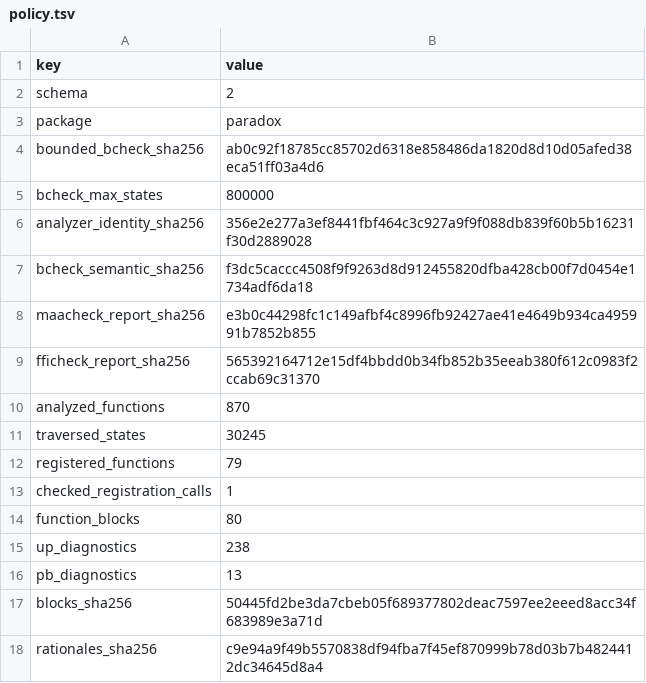
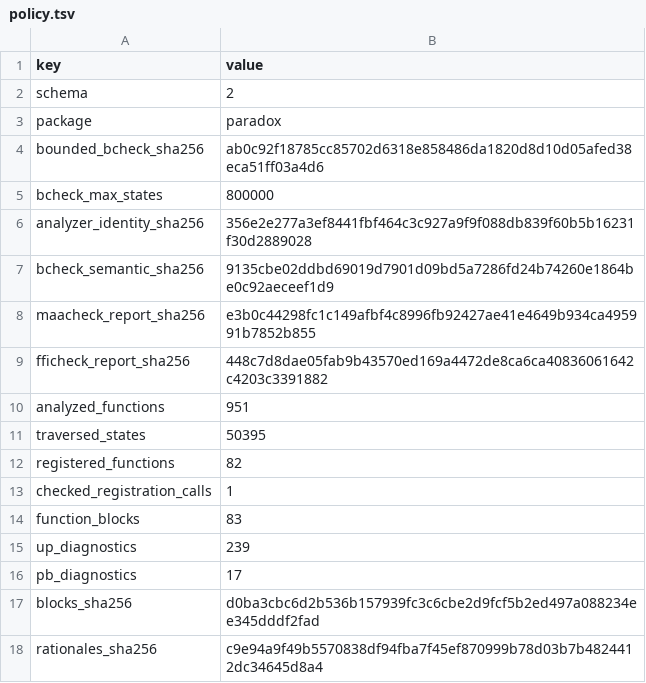
Before and after one commit to mlr-org/paradox, a TSV file: environment/rchk-bcheck-policy/policy.tsv, drawn as a sheet.

```diff
--- a/environment/rchk-bcheck-policy/policy.tsv
+++ b/environment/rchk-bcheck-policy/policy.tsv
@@ -6,13 +6,13 @@ bcheck_max_states	800000
 analyzer_identity_sha256	356e2e277a3ef8441fbf464c3c927a9f9f088db839f60b5b16231f30d2889028
-bcheck_semantic_sha256	f3dc5caccc4508f9f9263d8d912455820dfba428cb00f7d0454e1734adf6da18
+bcheck_semantic_sha256	9135cbe02ddbd69019d7901d09bd5a7286fd24b74260e1864be0c92aeceef1d9
 maacheck_report_sha256	e3b0c44298fc1c149afbf4c8996fb92427ae41e4649b934ca495991b7852b855
-fficheck_report_sha256	565392164712e15df4bbdd0b34fb852b35eeab380f612c0983f2ccab69c31370
-analyzed_functions	870
-traversed_states	30245
-registered_functions	79
+fficheck_report_sha256	448c7d8dae05fab9b43570ed169a4472de8ca6ca40836061642c4203c3391882
+analyzed_functions	951
+traversed_states	50395
+registered_functions	82
 checked_registration_calls	1
-function_blocks	80
-up_diagnostics	238
-pb_diagnostics	13
-blocks_sha256	50445fd2be3da7cbeb05f689377802deac7597ee2eeed8acc34f683989e3a71d
+function_blocks	83
+up_diagnostics	239
+pb_diagnostics	17
+blocks_sha256	d0ba3cbc6d2b536b157939fc3c6cbe2d9fcf5b2ed497a088234ee345dddf2fad
 rationales_sha256	c9e94a9f49b5570838df94fba7f45ef870999b78d03b7b4824412dc34645d8a4
```
Also changed, not shown: environment/native-routine-coverage.tsv, environment/rchk-bcheck-policy/blocks.tsv, 7 other files.
